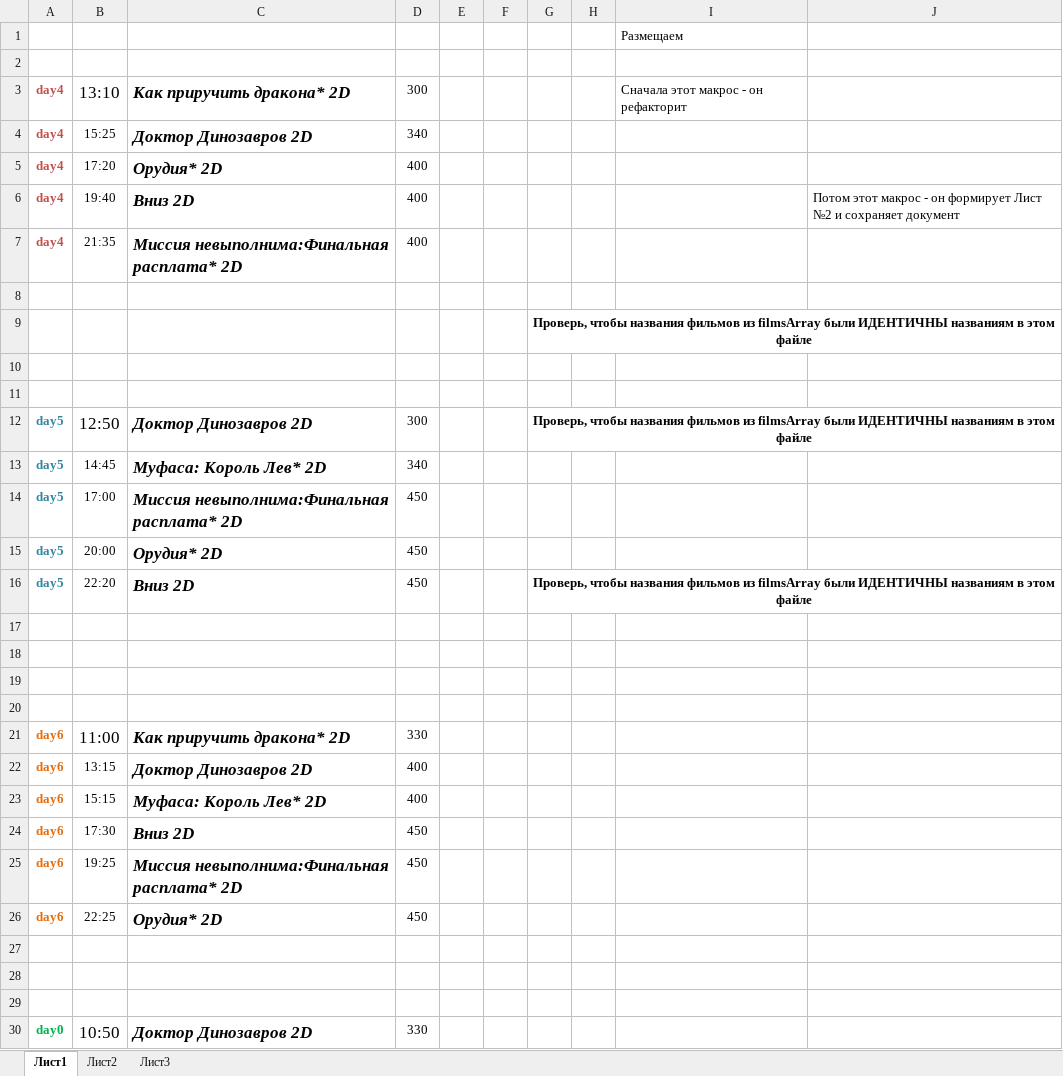
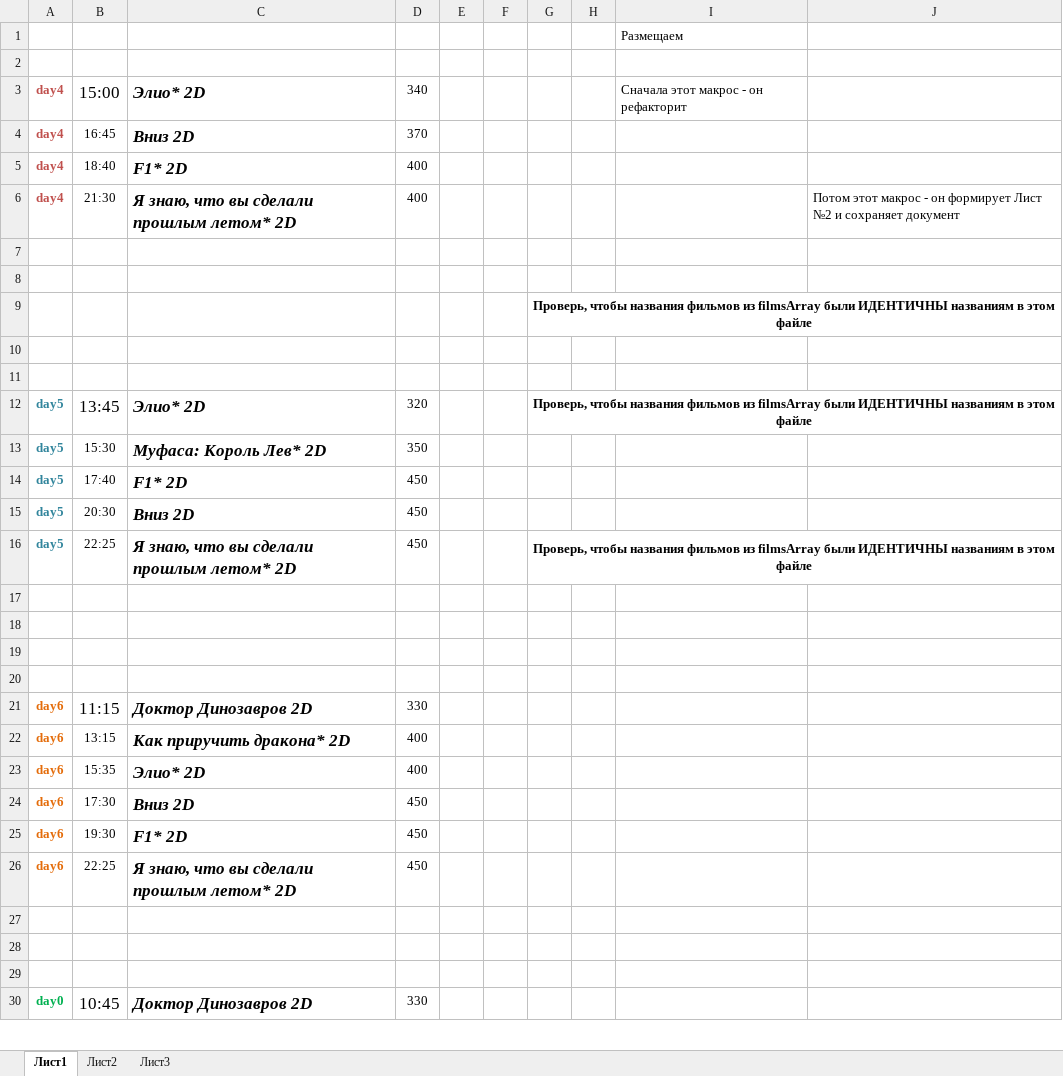
Before and after one commit to eg-bond/ReactSovremennic, an Excel workbook: ExternalScripts/Excel/macros.xlsm, sheet Лист1, drawn as a sheet; only a part is shown; values as stored, in another font and other column widths than the file's, no borders; charts and pictures not drawn; the diff covers the shown part only; the diff names each change by its address in the sheet, - before the commit and + after, or states it on an @@ line.

```diff
--- a/ExternalScripts/Excel/macros.xlsm (sheet Лист1)
+++ b/ExternalScripts/Excel/macros.xlsm (sheet Лист1)
-B3: 13:10
+B3: 15:00
-C3: Как приручить дракона* 2D
+C3: Элио* 2D
-D3: 300
+D3: 340
-B4: 15:25
+B4: 16:45
-C4: Доктор Динозавров 2D
+C4: Вниз 2D
-D4: 340
+D4: 370
-B5: 17:20
+B5: 18:40
-C5: Орудия* 2D
+C5: F1* 2D
-B6: 19:40
+B6: 21:30
-C6: Вниз 2D
+C6: Я знаю, что вы сделали прошлым летом* 2D
-row 7: day4 | 21:35 | Миссия невыполнима:Финальная расплата* 2D | 400
+row 7: (empty)
-B12: 12:50
+B12: 13:45
-C12: Доктор Динозавров 2D
+C12: Элио* 2D
-D12: 300
+D12: 320
-B13: 14:45
+B13: 15:30
-D13: 340
+D13: 350
-B14: 17:00
+B14: 17:40
-C14: Миссия невыполнима:Финальная расплата* 2D
+C14: F1* 2D
-B15: 20:00
+B15: 20:30
-C15: Орудия* 2D
+C15: Вниз 2D
-B16: 22:20
+B16: 22:25
-C16: Вниз 2D
+C16: Я знаю, что вы сделали прошлым летом* 2D
-B21: 11:00
+B21: 11:15
-C21: Как приручить дракона* 2D
+C21: Доктор Динозавров 2D
-C22: Доктор Динозавров 2D
+C22: Как приручить дракона* 2D
-B23: 15:15
+B23: 15:35
-C23: Муфаса: Король Лев* 2D
+C23: Элио* 2D
-B25: 19:25
+B25: 19:30
-C25: Миссия невыполнима:Финальная расплата* 2D
+C25: F1* 2D
-C26: Орудия* 2D
+C26: Я знаю, что вы сделали прошлым летом* 2D
-B30: 10:50
+B30: 10:45
```
Also changed, not shown: 7 edited cells elsewhere in this sheet, sheet Лист2, 4 other files.
